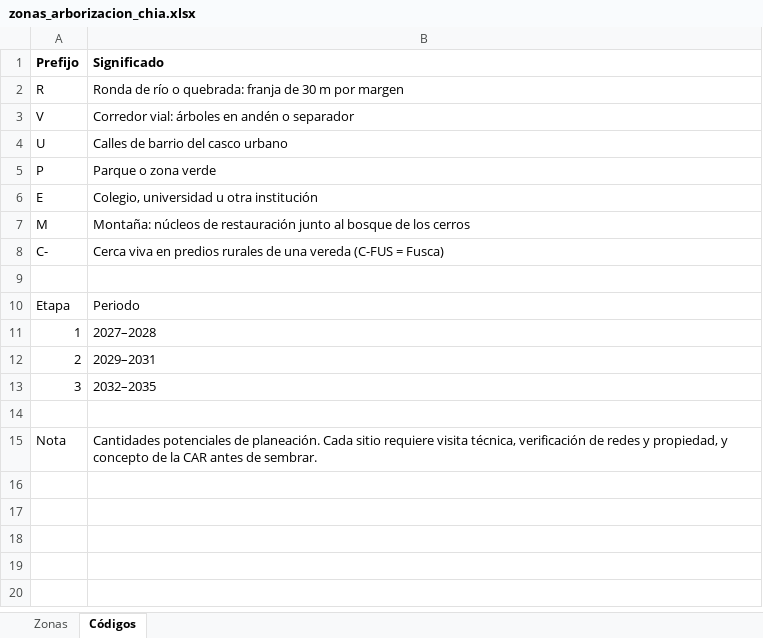
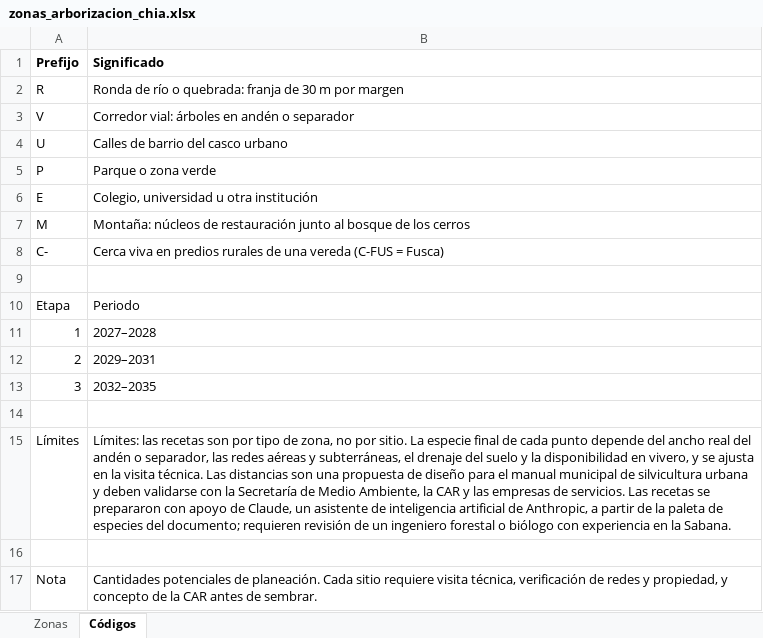
Before and after one commit to doar95/chia, an Excel workbook: planarborizacion/datos/zonas_arborizacion_chia.xlsx, sheet Códigos, drawn as a sheet; values as stored, in another font and other column widths than the file's, no borders; the diff names each change by its address in the sheet, - before the commit and + after, or states it on an @@ line.

```diff
--- a/planarborizacion/datos/zonas_arborizacion_chia.xlsx (sheet Códigos)
+++ b/planarborizacion/datos/zonas_arborizacion_chia.xlsx (sheet Códigos)
+row 15: Límites | Límites: las recetas son por tipo de zona, no por sitio. La especie final de cada punto depende del ancho real del andén o separador, las redes aéreas y subterráneas, el drenaje del suelo y la disponibilidad en vivero, y se ajusta en la visita técnica. Las distancias son una propuesta de diseño para el manual municipal de silvicultura urbana y deben validarse con la Secretaría de Medio Ambiente, la CAR y las empresas de servicios. Las recetas se prepararon con apoyo de Claude, un asistente de inteligencia artificial de Anthropic, a partir de la paleta de especies del documento; requieren revisión de un ingeniero forestal o biólogo con experiencia en la Sabana.
+row 16: (empty)
```
Also changed, not shown: sheet Zonas, 12 other files.
